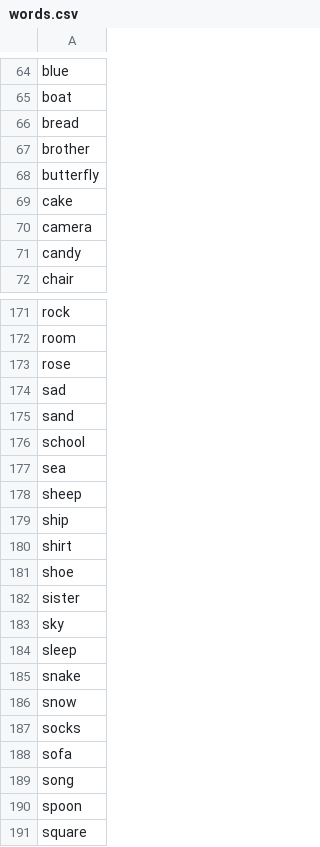
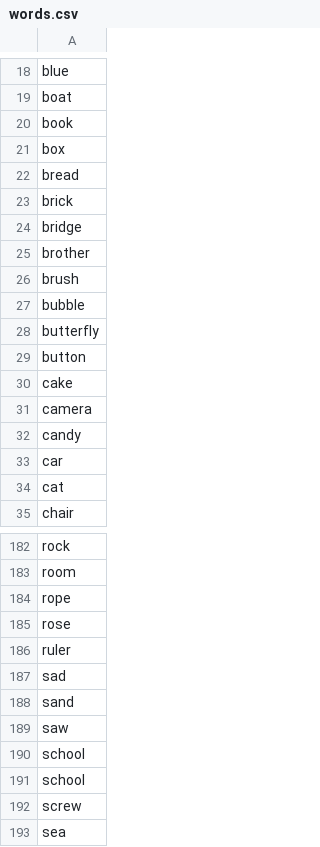
Before and after one commit to twojay-dn/streamlit_services, a CSV file: resource/words.csv, drawn as a sheet; only a part is shown, gaps mark what is left out; the shorter side is filled out with more unchanged rows; the diff covers the shown part only.

```diff
--- a/resource/words.csv
+++ b/resource/words.csv
@@ -65,5 +19,12 @@ blue
 boat
+book
+box
 bread
+brick
+bridge
 brother
+brush
+bubble
 butterfly
+button
 cake
@@ -71,2 +32,4 @@ camera
 candy
+car
+cat
 chair
@@ -172,6 +183,11 @@ rock
 room
+rope
 rose
+ruler
 sad
 sand
+saw
 school
+school
+screw
 sea
```
Also changed, not shown: 31 added rows and 45 moved rows elsewhere in this file, 5 other files.
